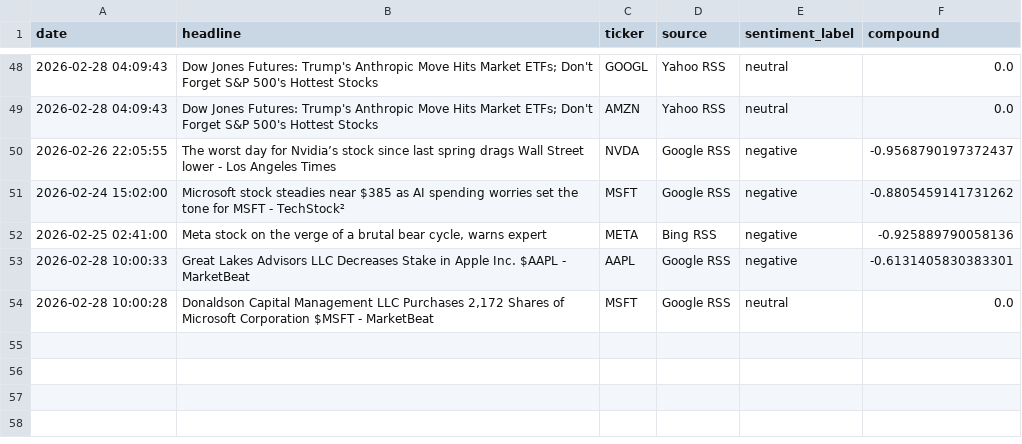
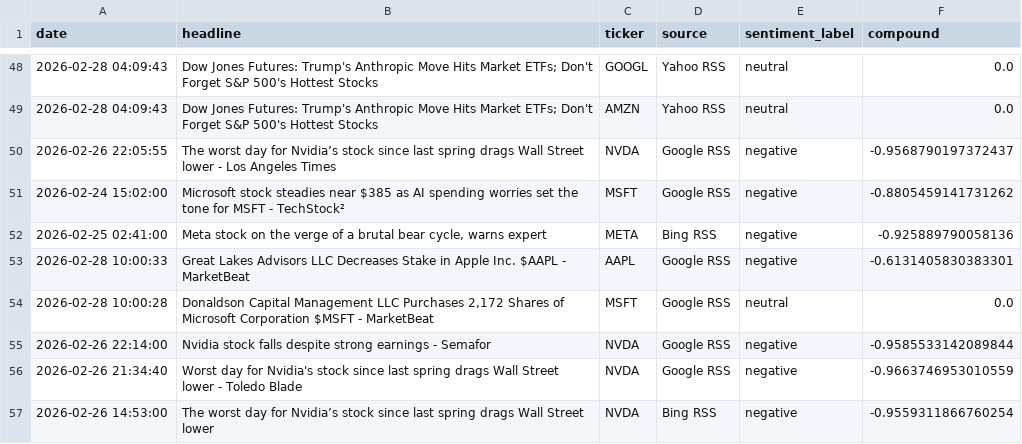
Before and after one commit to Kasuba-phani/stock-sentiment-tracker, a CSV file: data/raw_news/news_20260228.csv, drawn as a sheet; only a part is shown, gaps mark what is left out.

```diff
--- a/data/raw_news/news_20260228.csv
+++ b/data/raw_news/news_20260228.csv
@@ -54 +54,4 @@ date,headline,ticker,source,sentiment_label,compound
 2026-02-28 10:00:28,"Donaldson Capital Management LLC Purchases 2,172 Shares of Microsoft Corporation $MSFT - MarketBeat",MSFT,Google RSS,neutral,0.0
+2026-02-26 22:14:00,Nvidia stock falls despite strong earnings - Semafor,NVDA,Google RSS,negative,-0.9585533142089844
+2026-02-26 21:34:40,Worst day for Nvidia's stock since last spring drags Wall Street lower - Toledo Blade,NVDA,Google RSS,negative,-0.9663746953010559
+2026-02-26 14:53:00,The worst day for Nvidia’s stock since last spring drags Wall Street lower,NVDA,Bing RSS,negative,-0.9559311866760254
```
